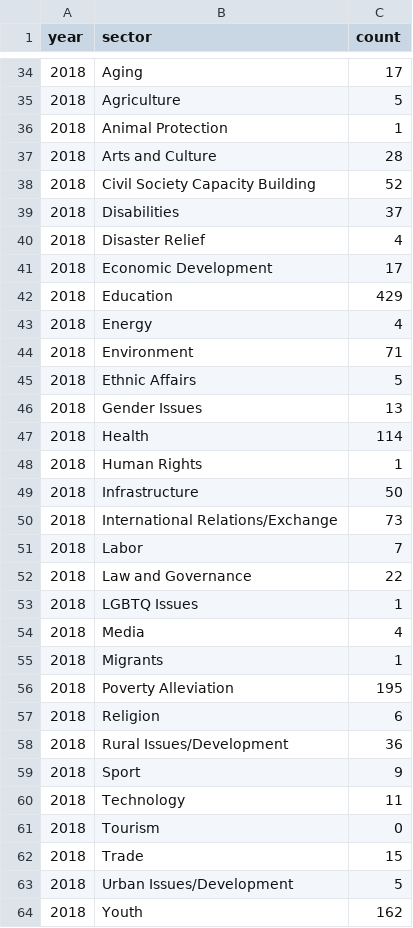
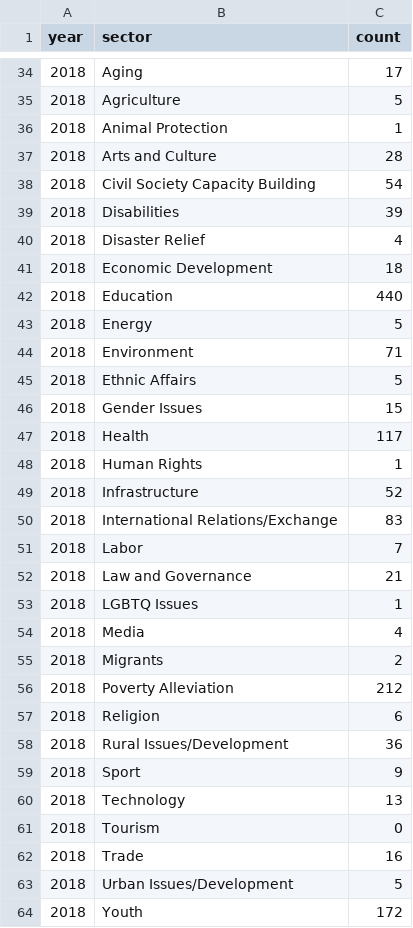
Before and after one commit to jessicachinafile/jessicachinafile.github.io, a TSV file: piece/2018yearend/2018_TA_Sector.tsv, drawn as a sheet; only a part is shown, gaps mark what is left out; the diff covers the shown part only.

```diff
--- a/piece/2018yearend/2018_TA_Sector.tsv
+++ b/piece/2018yearend/2018_TA_Sector.tsv
@@ -37,21 +37,21 @@ year	sector	count
 2018	Arts and Culture	28
-2018	Civil Society Capacity Building	52
-2018	Disabilities	37
+2018	Civil Society Capacity Building	54
+2018	Disabilities	39
 2018	Disaster Relief	4
-2018	Economic Development	17
-2018	Education	429
-2018	Energy	4
+2018	Economic Development	18
+2018	Education	440
+2018	Energy	5
 2018	Environment	71
 2018	Ethnic Affairs	5
-2018	Gender Issues	13
-2018	Health	114
+2018	Gender Issues	15
+2018	Health	117
 2018	Human Rights	1
-2018	Infrastructure	50
-2018	International Relations/Exchange	73
+2018	Infrastructure	52
+2018	International Relations/Exchange	83
 2018	Labor	7
-2018	Law and Governance	22
+2018	Law and Governance	21
 2018	LGBTQ Issues	1
 2018	Media	4
-2018	Migrants	1
-2018	Poverty Alleviation	195
+2018	Migrants	2
+2018	Poverty Alleviation	212
 2018	Religion	6
@@ -59,6 +59,6 @@ year	sector	count
 2018	Sport	9
-2018	Technology	11
+2018	Technology	13
 2018	Tourism	0
-2018	Trade	15
+2018	Trade	16
 2018	Urban Issues/Development	5
-2018	Youth	162
+2018	Youth	172
```
Also changed, not shown: 31 edited cells elsewhere in this file.
